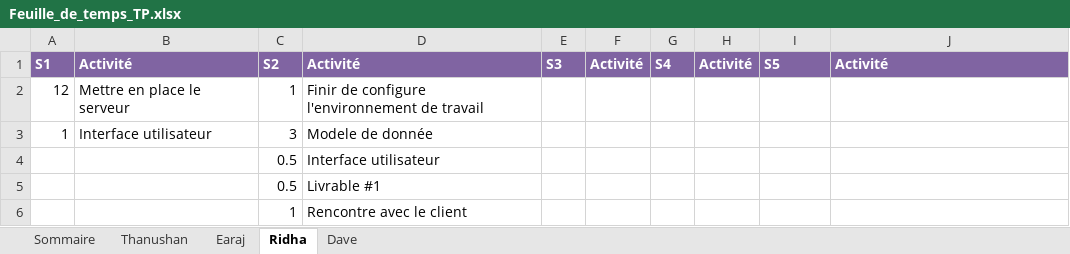
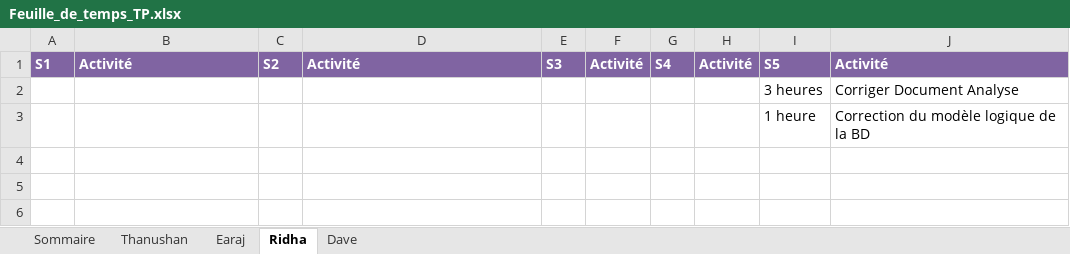
Before and after one commit to earaj/Tech2buy-webapp, an Excel workbook: Documents/Feuille_de_temps_TP.xlsx, sheet Ridha, drawn as a sheet; values as stored, in another font and other column widths than the file's, no borders; removed rows and columns are numbered as before the commit, all else as after; the diff names each change by its address in the sheet, - before the commit and + after, or states it on an @@ line.

Commit message:
Correction du document analyse préliminaire et correction et insértion du modèle logique et au

```diff
--- a/Documents/Feuille_de_temps_TP.xlsx (sheet Ridha)
+++ b/Documents/Feuille_de_temps_TP.xlsx (sheet Ridha)
-row 2: 12 | Mettre en place le serveur | 1 | Finir de configure l'environnement de travail
-row 3: 1 | Interface utilisateur | 3 | Modele de donnée
-row 4:  |  | 0.5 | Interface utilisateur
-row 5:  |  | 0.5 | Livrable #1
-row 6:  |  | 1 | Rencontre avec le client
+row 2:  |  |  |  |  |  |  |  | 3 heures | Corriger Document Analyse
+row 3:  |  |  |  |  |  |  |  | 1 heure | Correction du modèle logique de la BD
```
Also changed, not shown: 6 other files.
